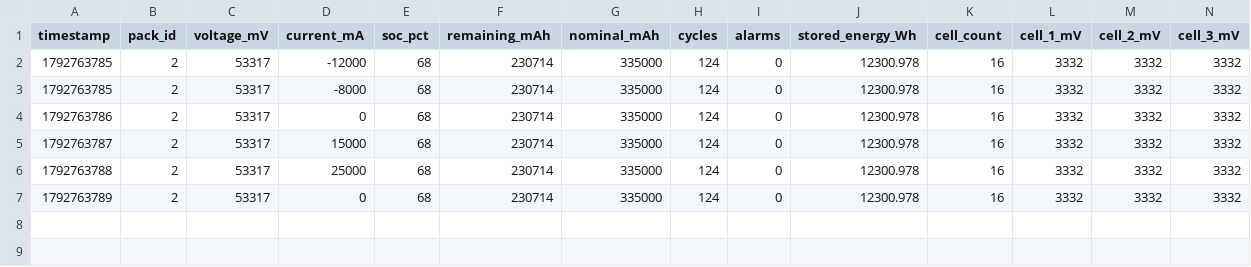
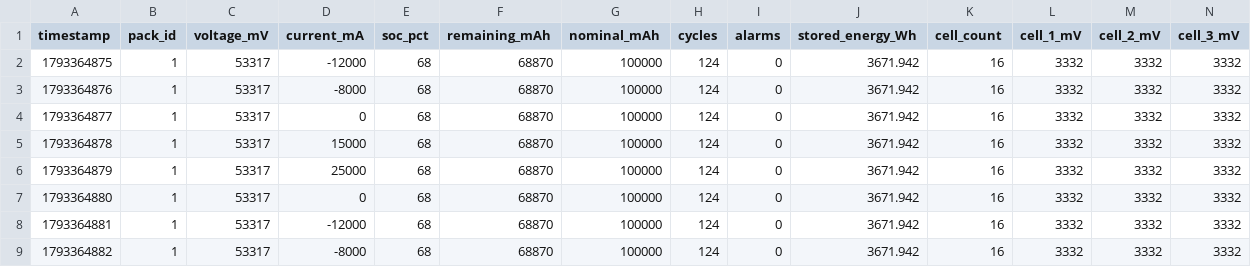
Before and after one commit to CygacIPI/DaziSolar_LiFePO4, a CSV file: historial_simulado.csv, drawn as a sheet; only a part is shown; rows hold the shown columns only; the diff names each change by its address in the sheet, - before the commit and + after, or states it on an @@ line.

```diff
--- a/historial_simulado.csv
+++ b/historial_simulado.csv
-A2 (timestamp): 1792763785
+A2 (timestamp): 1793364875
-B2:B7 (pack_id): 2
+B2:B7 (pack_id): 1
-F2:F7 (remaining_mAh): 230714
+F2:F7 (remaining_mAh): 68870
-G2:G7 (nominal_mAh): 335000
+G2:G7 (nominal_mAh): 100000
-J2:J7 (stored_energy_Wh): 12300.978
+J2:J7 (stored_energy_Wh): 3671.942
-A3 (timestamp): 1792763785
+A3 (timestamp): 1793364876
-A4 (timestamp): 1792763786
+A4 (timestamp): 1793364877
-A5 (timestamp): 1792763787
+A5 (timestamp): 1793364878
-A6 (timestamp): 1792763788
+A6 (timestamp): 1793364879
-A7 (timestamp): 1792763789
+A7 (timestamp): 1793364880
+row 8: 1793364881 | 1 | 53317 | -12000 | 68 | 68870 | 100000 | 124 | 0 | 3671.942 | 16 | 3332 | 3332 | 3332
+row 9: 1793364882 | 1 | 53317 | -8000 | 68 | 68870 | 100000 | 124 | 0 | 3671.942 | 16 | 3332 | 3332 | 3332
```
Also changed, not shown: 12 other files.
